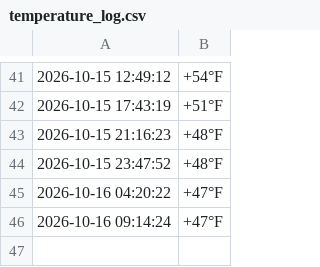
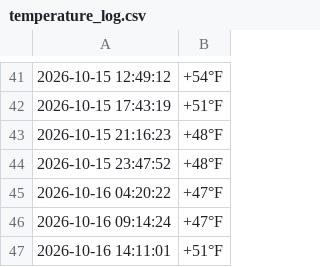
Before and after one commit to AlexandrTokarenko/kyiv-temperature-monitor, a CSV file: temperature_log.csv, drawn as a sheet; only a part is shown, gaps mark what is left out.

```diff
--- a/temperature_log.csv
+++ b/temperature_log.csv
@@ -46 +46,2 @@
 2026-10-16 09:14:24,+47°F
+2026-10-16 14:11:01,+51°F
```
